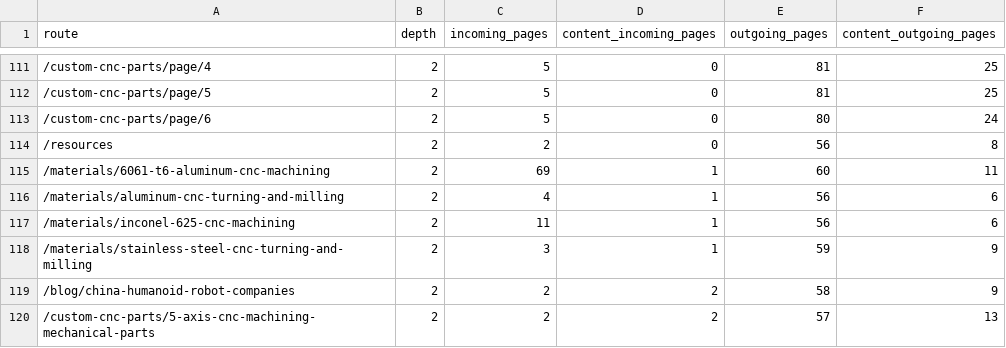
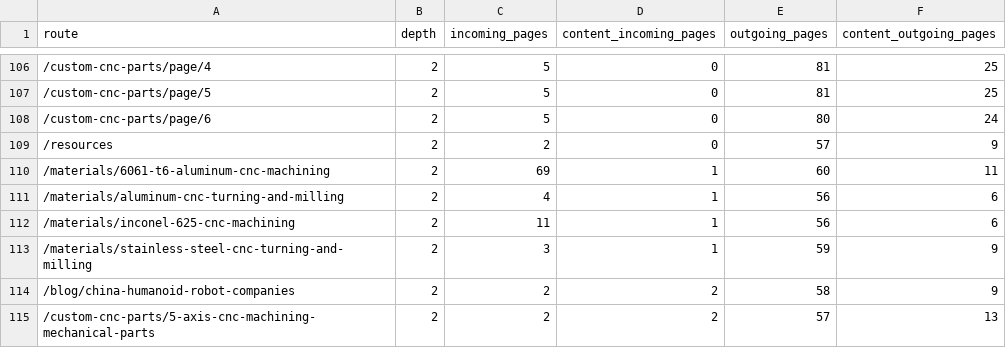
Before and after one commit to zorali-33/cncpioneer-astro, a CSV file: seo-migration/reports/internal-link-structure/pages.csv, drawn as a sheet; only a part is shown, gaps mark what is left out; the diff covers the shown part only.

```diff
--- a/seo-migration/reports/internal-link-structure/pages.csv
+++ b/seo-migration/reports/internal-link-structure/pages.csv
@@ -113,3 +108,3 @@ route,depth,incoming_pages,content_incoming_pages,outgoing_pages,content_outgoin
 /custom-cnc-parts/page/6,2,5,0,80,24
-/resources,2,2,0,56,8
+/resources,2,2,0,57,9
 /materials/6061-t6-aluminum-cnc-machining,2,69,1,60,11
```
Also changed, not shown: 6 added rows, 6 removed rows and 4 edited cells elsewhere in this file, seo-migration/reports/T11-site-indexing-assets.csv, seo-migration/reports/T19-dist-route-manifest.csv, 40 other files.
